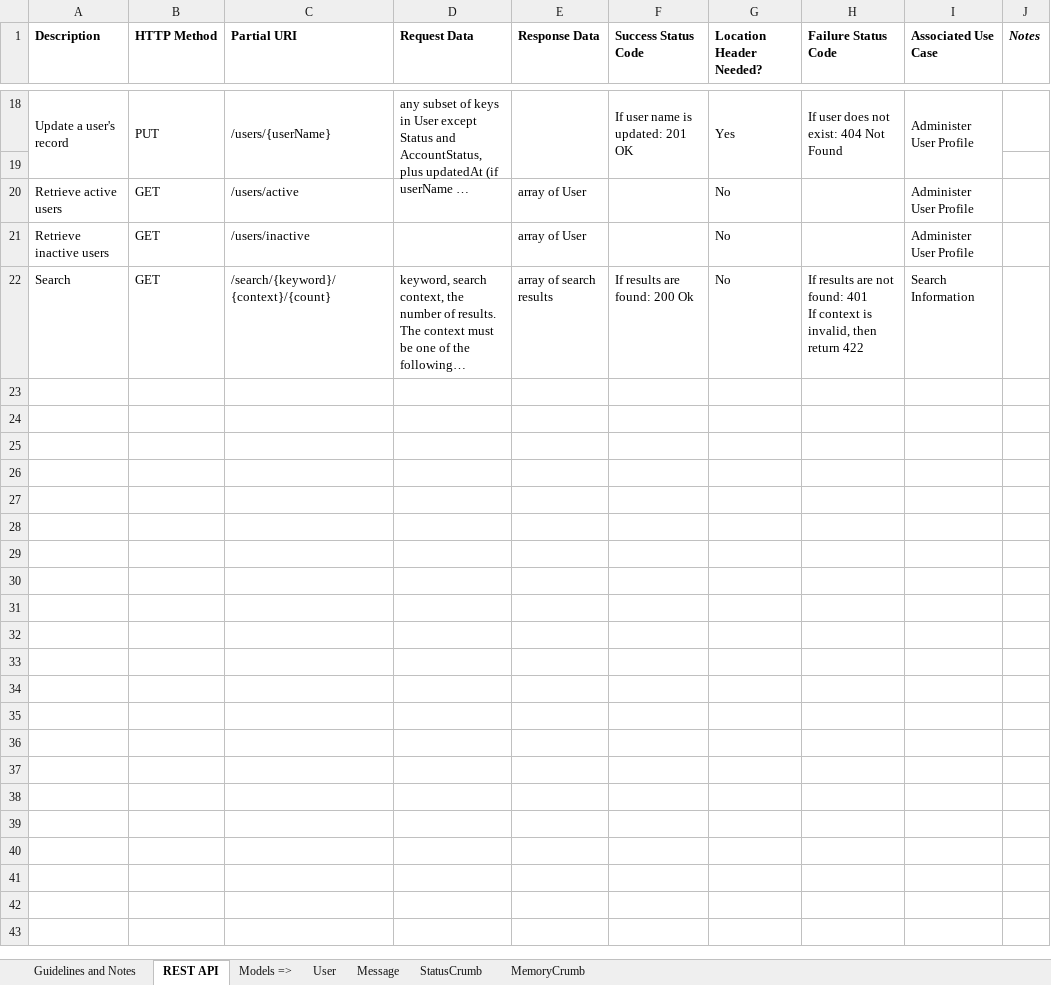
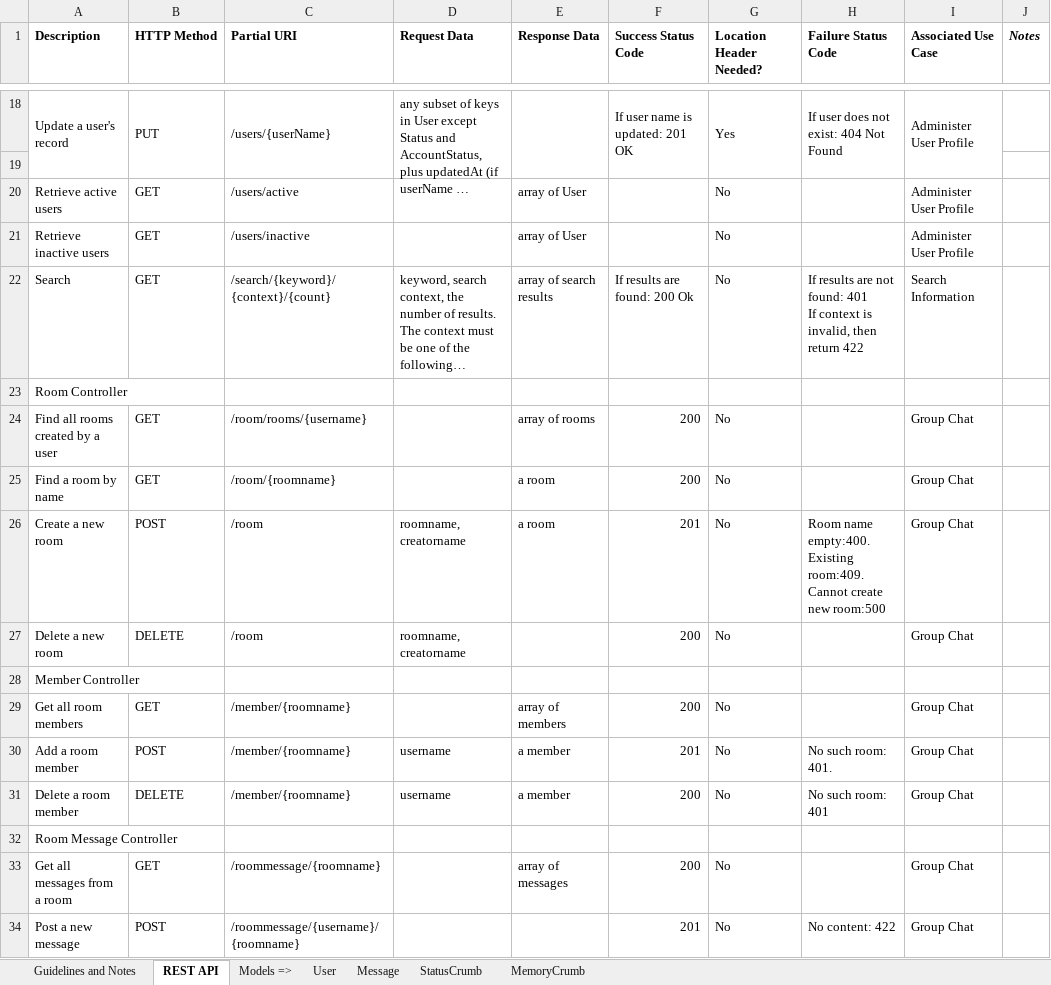
Before and after one commit to stonebai/SurvivableSocialNetworkOnChip, an Excel workbook: docs/SSNoC REST API.xlsx, sheet REST API, drawn as a sheet; only a part is shown, gaps mark what is left out; long unchanged cells end in …; values as stored, in another font and other column widths than the file's, no borders; the diff names each change by its address in the sheet, - before the commit and + after, or states it on an @@ line.

Commit message:
implement group chat

```diff
--- a/docs/SSNoC REST API.xlsx (sheet REST API)
+++ b/docs/SSNoC REST API.xlsx (sheet REST API)
+row 23: Room Controller
+row 24: Find all rooms created by a user | GET | /room/rooms/{username} |  | array of rooms | 200 | No |  | Group Chat
+row 25: Find a room by name | GET | /room/{roomname} |  | a room | 200 | No |  | Group Chat
+row 26: Create a new room | POST | /room | roomname, creatorname | a room | 201 | No | Room name empty:400. Existing room:409. Cannot create new room:500 | Group Chat
+row 27: Delete a new room | DELETE | /room | roomname, creatorname |  | 200 | No |  | Group Chat
+row 28: Member Controller
+row 29: Get all room members | GET | /member/{roomname} |  | array of members | 200 | No |  | Group Chat
+row 30: Add a room member | POST | /member/{roomname} | username | a member | 201 | No | No such room: 401. | Group Chat
+row 31: Delete a room member | DELETE | /member/{roomname} | username | a member | 200 | No | No such room: 401 | Group Chat
+row 32: Room Message Controller
+row 33: Get all messages from a room | GET | /roommessage/{roomname} |  | array of messages | 200 | No |  | Group Chat
+row 34: Post a new message | POST | /roommessage/{username}/{roomname} |  |  | 201 | No | No content: 422 | Group Chat
```
Also changed, not shown: 19 other files.
